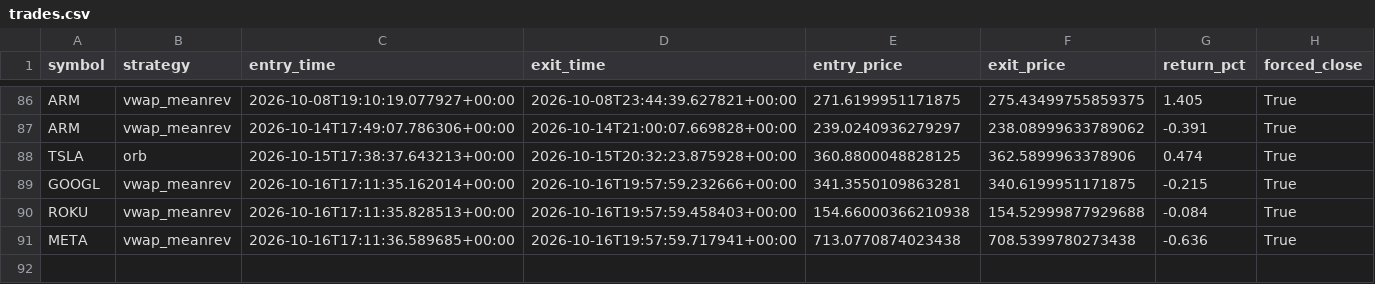
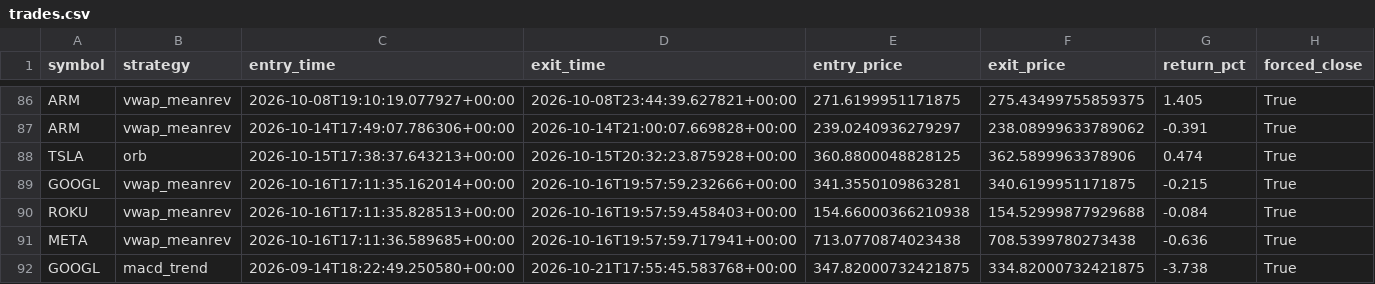
Before and after one commit to pagianand/Auto-Trading, a CSV file: data/trades.csv, drawn as a sheet; only a part is shown, gaps mark what is left out.

```diff
--- a/data/trades.csv
+++ b/data/trades.csv
@@ -91 +91,2 @@ ROKU,vwap_meanrev,2026-10-16T17:11:35.828513+00:00,2026-10-16T19:57:59.458403+00
 META,vwap_meanrev,2026-10-16T17:11:36.589685+00:00,2026-10-16T19:57:59.717941+00:00,713.0770874023438,708.5399780273438,-0.636,True
+GOOGL,macd_trend,2026-09-14T18:22:49.250580+00:00,2026-10-21T17:55:45.583768+00:00,347.82000732421875,334.82000732421875,-3.738,True
```
Also changed, not shown: 1 other file.
